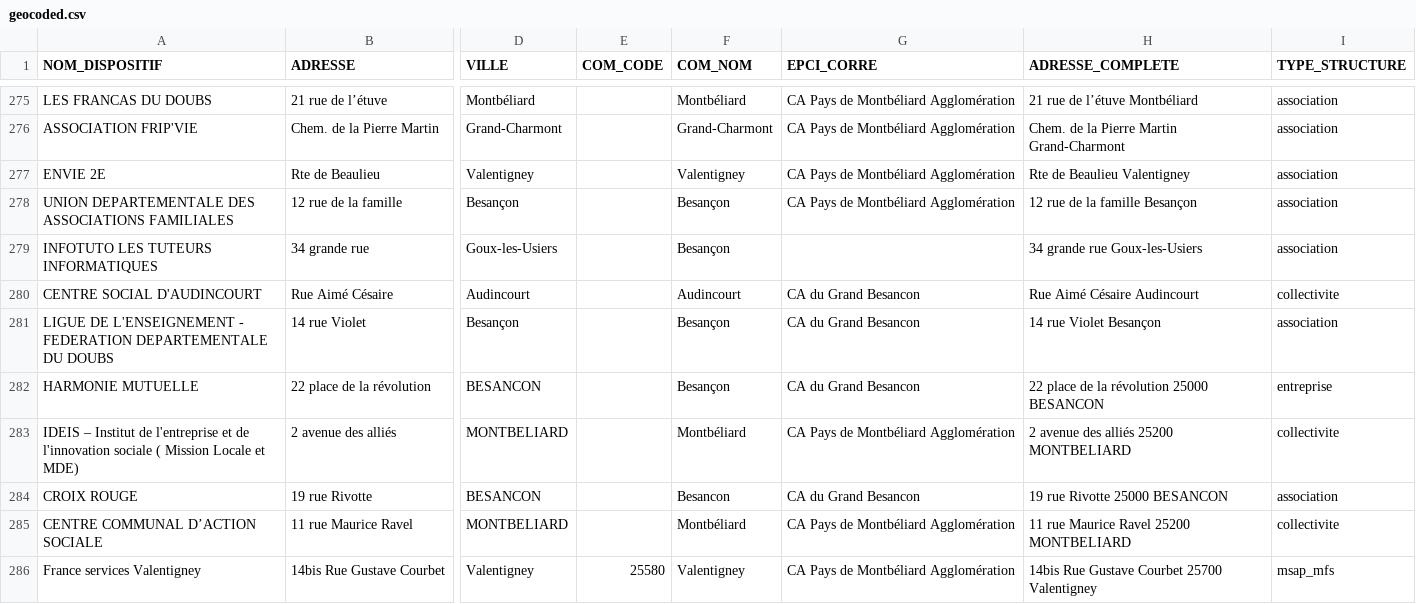
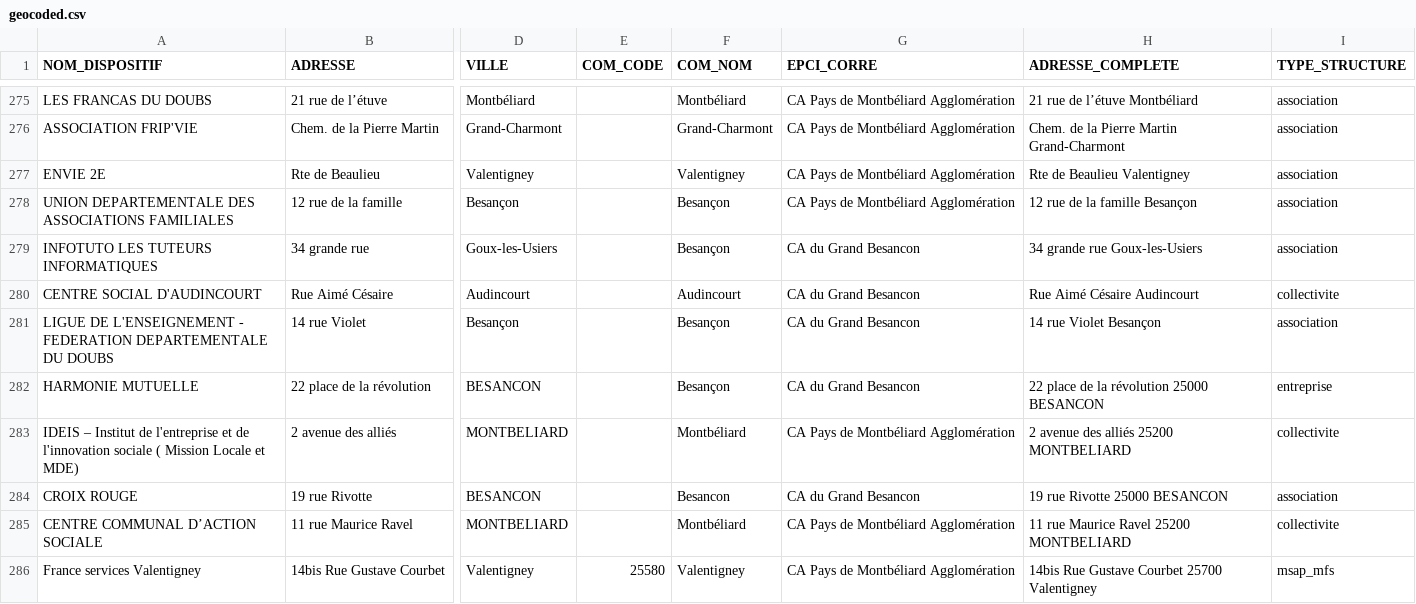
Before and after one commit to multi-coop/data-doubs-inclusion, a CSV file: csv/geocoding/geocoded.csv, drawn as a sheet; only a part is shown, gaps mark what is left out; the diff names each change by its address in the sheet, - before the commit and + after, or states it on an @@ line.

Commit message:
Commit on branch 'datami-2024-06-14-geocoded-csv-fd143ebc-34ae-48f5-8629-1c2b8769cdc3' Date: 14/06/2024 Time: 08:55:40

```diff
--- a/csv/geocoding/geocoded.csv
+++ b/csv/geocoding/geocoded.csv
-G279 (EPCI_CORRE): (empty)
+G279 (EPCI_CORRE): CA du Grand Besancon
```
